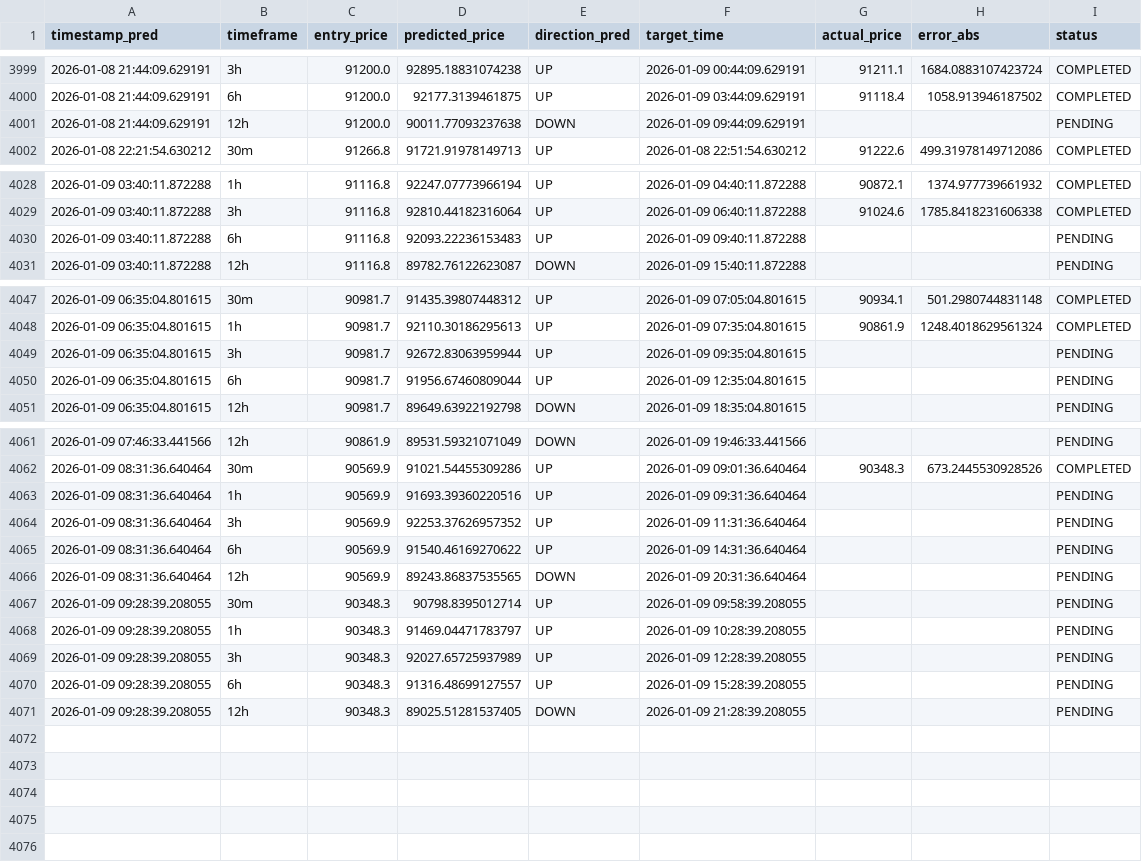
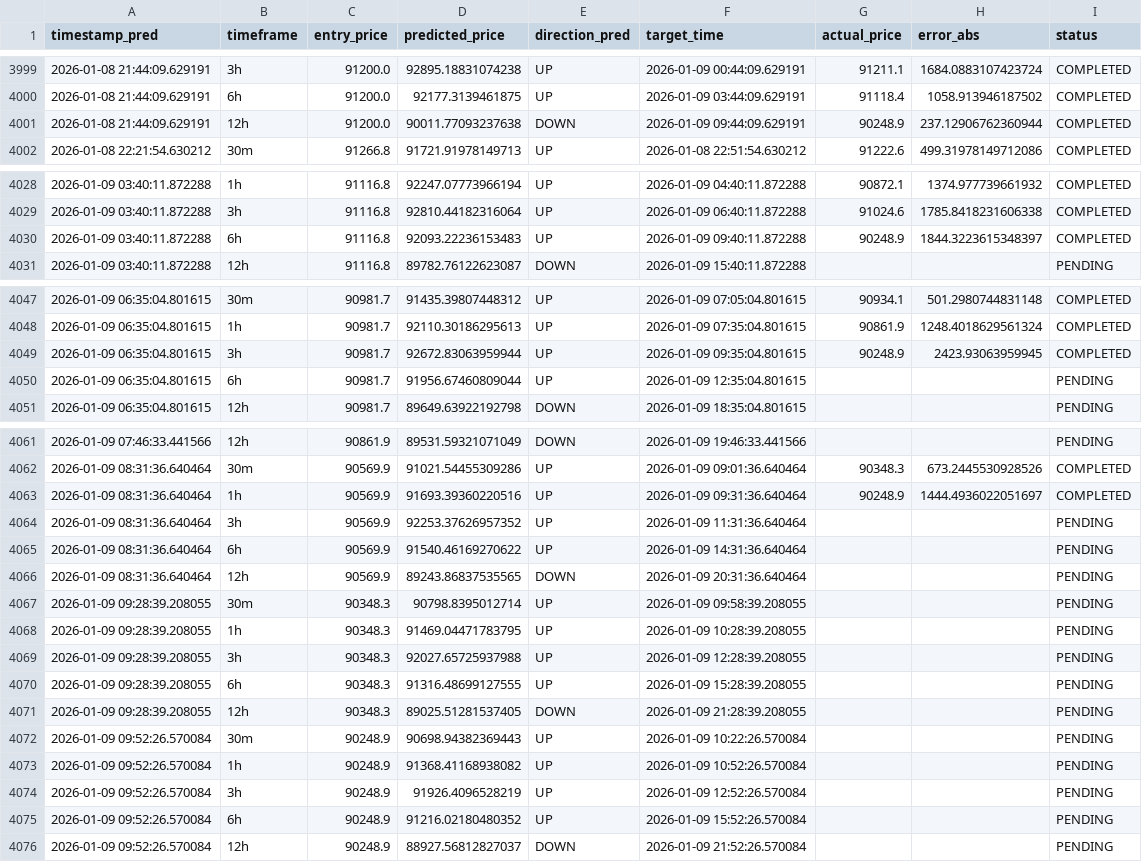
Before and after one commit to marchelo23/btc-live-test-private, a CSV file: bitacora_new_models.csv, drawn as a sheet; only a part is shown, gaps mark what is left out.

```diff
--- a/bitacora_new_models.csv
+++ b/bitacora_new_models.csv
@@ -4000,3 +4000,3 @@ timestamp_pred,timeframe,entry_price,predicted_price,direction_pred,target_time,
 2026-01-08 21:44:09.629191,6h,91200.0,92177.3139461875,UP,2026-01-09 03:44:09.629191,91118.4,1058.913946187502,COMPLETED
-2026-01-08 21:44:09.629191,12h,91200.0,90011.77093237638,DOWN,2026-01-09 09:44:09.629191,,,PENDING
+2026-01-08 21:44:09.629191,12h,91200.0,90011.77093237638,DOWN,2026-01-09 09:44:09.629191,90248.9,237.12906762360944,COMPLETED
 2026-01-08 22:21:54.630212,30m,91266.8,91721.91978149713,UP,2026-01-08 22:51:54.630212,91222.6,499.31978149712086,COMPLETED
@@ -4029,3 +4029,3 @@ timestamp_pred,timeframe,entry_price,predicted_price,direction_pred,target_time,
 2026-01-09 03:40:11.872288,3h,91116.8,92810.44182316064,UP,2026-01-09 06:40:11.872288,91024.6,1785.8418231606338,COMPLETED
-2026-01-09 03:40:11.872288,6h,91116.8,92093.22236153483,UP,2026-01-09 09:40:11.872288,,,PENDING
+2026-01-09 03:40:11.872288,6h,91116.8,92093.22236153483,UP,2026-01-09 09:40:11.872288,90248.9,1844.3223615348397,COMPLETED
 2026-01-09 03:40:11.872288,12h,91116.8,89782.76122623087,DOWN,2026-01-09 15:40:11.872288,,,PENDING
@@ -4048,3 +4048,3 @@ timestamp_pred,timeframe,entry_price,predicted_price,direction_pred,target_time,
 2026-01-09 06:35:04.801615,1h,90981.7,92110.30186295613,UP,2026-01-09 07:35:04.801615,90861.9,1248.4018629561324,COMPLETED
-2026-01-09 06:35:04.801615,3h,90981.7,92672.83063959944,UP,2026-01-09 09:35:04.801615,,,PENDING
+2026-01-09 06:35:04.801615,3h,90981.7,92672.83063959944,UP,2026-01-09 09:35:04.801615,90248.9,2423.93063959945,COMPLETED
 2026-01-09 06:35:04.801615,6h,90981.7,91956.67460809044,UP,2026-01-09 12:35:04.801615,,,PENDING
@@ -4062,3 +4062,3 @@ timestamp_pred,timeframe,entry_price,predicted_price,direction_pred,target_time,
 2026-01-09 08:31:36.640464,30m,90569.9,91021.54455309286,UP,2026-01-09 09:01:36.640464,90348.3,673.2445530928526,COMPLETED
-2026-01-09 08:31:36.640464,1h,90569.9,91693.39360220516,UP,2026-01-09 09:31:36.640464,,,PENDING
+2026-01-09 08:31:36.640464,1h,90569.9,91693.39360220516,UP,2026-01-09 09:31:36.640464,90248.9,1444.4936022051697,COMPLETED
 2026-01-09 08:31:36.640464,3h,90569.9,92253.37626957352,UP,2026-01-09 11:31:36.640464,,,PENDING
@@ -4067,5 +4067,10 @@ timestamp_pred,timeframe,entry_price,predicted_price,direction_pred,target_time,
 2026-01-09 09:28:39.208055,30m,90348.3,90798.8395012714,UP,2026-01-09 09:58:39.208055,,,PENDING
-2026-01-09 09:28:39.208055,1h,90348.3,91469.04471783797,UP,2026-01-09 10:28:39.208055,,,PENDING
-2026-01-09 09:28:39.208055,3h,90348.3,92027.65725937989,UP,2026-01-09 12:28:39.208055,,,PENDING
-2026-01-09 09:28:39.208055,6h,90348.3,91316.48699127557,UP,2026-01-09 15:28:39.208055,,,PENDING
+2026-01-09 09:28:39.208055,1h,90348.3,91469.04471783795,UP,2026-01-09 10:28:39.208055,,,PENDING
+2026-01-09 09:28:39.208055,3h,90348.3,92027.65725937988,UP,2026-01-09 12:28:39.208055,,,PENDING
+2026-01-09 09:28:39.208055,6h,90348.3,91316.48699127555,UP,2026-01-09 15:28:39.208055,,,PENDING
 2026-01-09 09:28:39.208055,12h,90348.3,89025.51281537405,DOWN,2026-01-09 21:28:39.208055,,,PENDING
+2026-01-09 09:52:26.570084,30m,90248.9,90698.94382369443,UP,2026-01-09 10:22:26.570084,,,PENDING
+2026-01-09 09:52:26.570084,1h,90248.9,91368.41168938082,UP,2026-01-09 10:52:26.570084,,,PENDING
+2026-01-09 09:52:26.570084,3h,90248.9,91926.4096528219,UP,2026-01-09 12:52:26.570084,,,PENDING
+2026-01-09 09:52:26.570084,6h,90248.9,91216.02180480352,UP,2026-01-09 15:52:26.570084,,,PENDING
+2026-01-09 09:52:26.570084,12h,90248.9,88927.56812827037,DOWN,2026-01-09 21:52:26.570084,,,PENDING
```
